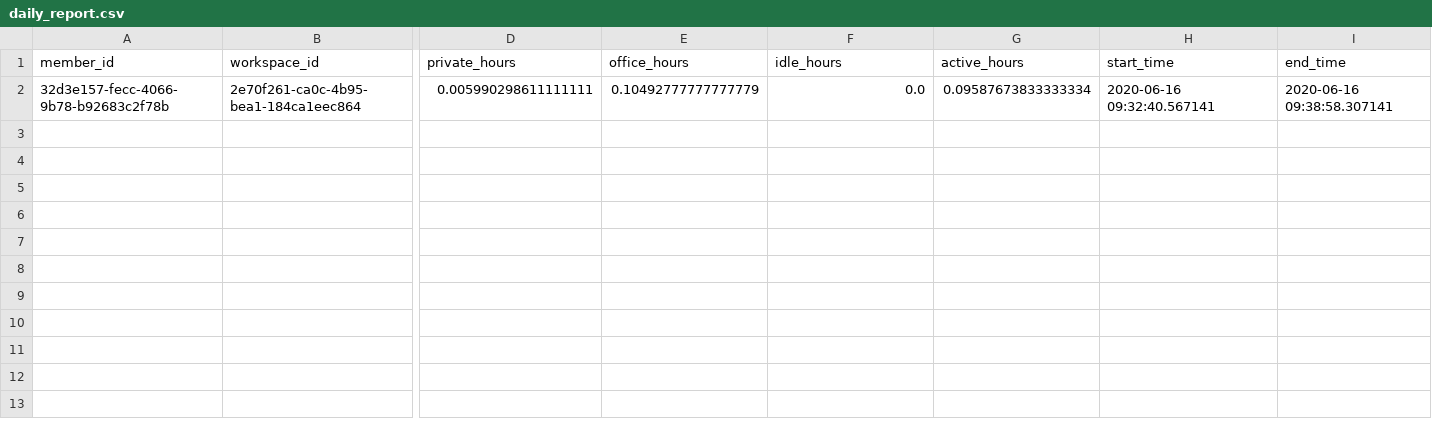
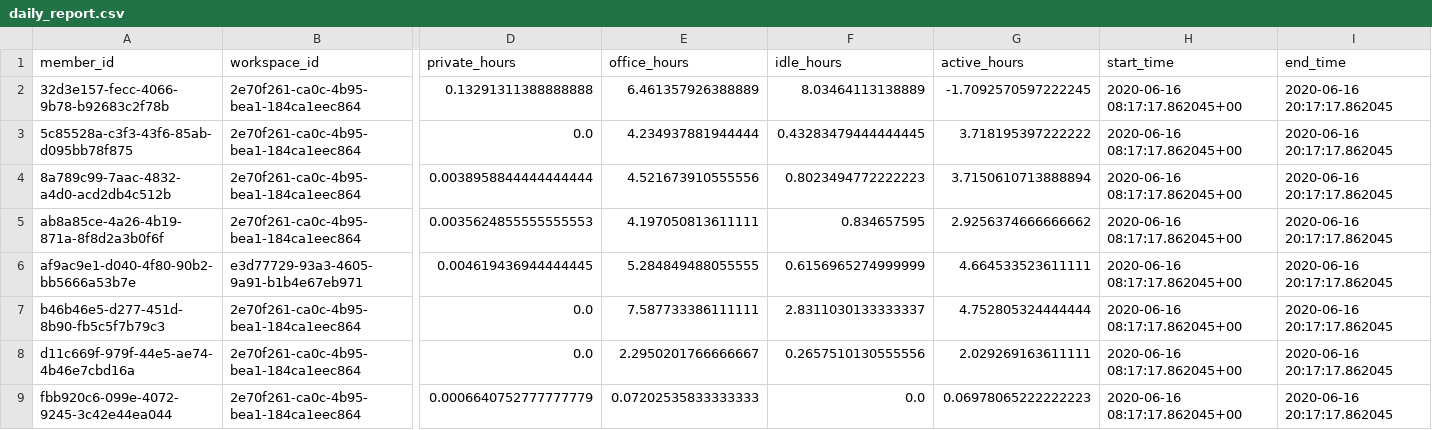
Before and after one commit to eeshwr/airflowtutorial, a CSV file: dags/daily_report.csv, drawn as a sheet; only a part is shown, gaps mark what is left out; rows hold the shown columns only; the diff names each change by its address in the sheet, - before the commit and + after, or states it on an @@ line.

```diff
--- a/dags/daily_report.csv
+++ b/dags/daily_report.csv
-D2 (private_hours): 0.005990298611111111
+D2 (private_hours): 0.13291311388888888
-E2 (office_hours): 0.10492777777777779
+E2 (office_hours): 6.461357926388889
-F2 (idle_hours): 0.0
+F2 (idle_hours): 8.03464113138889
-G2 (active_hours): 0.09587673833333334
+G2 (active_hours): -1.7092570597222245
-H2 (start_time): 2020-06-16 09:32:40.567141
+H2 (start_time): 2020-06-16 08:17:17.862045+00
-I2 (end_time): 2020-06-16 09:38:58.307141
+I2 (end_time): 2020-06-16 20:17:17.862045
+row 3: 5c85528a-c3f3-43f6-85ab-d095bb78f875 | 2e70f261-ca0c-4b95-bea1-184ca1eec864 | 0.0 | 4.234937881944444 | 0.43283479444444445 | 3.718195397222222 | 2020-06-16 08:17:17.862045+00 | 2020-06-16 20:17:17.862045
+row 4: 8a789c99-7aac-4832-a4d0-acd2db4c512b | 2e70f261-ca0c-4b95-bea1-184ca1eec864 | 0.0038958844444444444 | 4.521673910555556 | 0.8023494772222223 | 3.7150610713888894 | 2020-06-16 08:17:17.862045+00 | 2020-06-16 20:17:17.862045
+row 5: ab8a85ce-4a26-4b19-871a-8f8d2a3b0f6f | 2e70f261-ca0c-4b95-bea1-184ca1eec864 | 0.0035624855555555553 | 4.197050813611111 | 0.834657595 | 2.9256374666666662 | 2020-06-16 08:17:17.862045+00 | 2020-06-16 20:17:17.862045
+row 6: af9ac9e1-d040-4f80-90b2-bb5666a53b7e | e3d77729-93a3-4605-9a91-b1b4e67eb971 | 0.004619436944444445 | 5.284849488055555 | 0.6156965274999999 | 4.664533523611111 | 2020-06-16 08:17:17.862045+00 | 2020-06-16 20:17:17.862045
+row 7: b46b46e5-d277-451d-8b90-fb5c5f7b79c3 | 2e70f261-ca0c-4b95-bea1-184ca1eec864 | 0.0 | 7.587733386111111 | 2.8311030133333337 | 4.752805324444444 | 2020-06-16 08:17:17.862045+00 | 2020-06-16 20:17:17.862045
+row 8: d11c669f-979f-44e5-ae74-4b46e7cbd16a | 2e70f261-ca0c-4b95-bea1-184ca1eec864 | 0.0 | 2.2950201766666667 | 0.2657510130555556 | 2.029269163611111 | 2020-06-16 08:17:17.862045+00 | 2020-06-16 20:17:17.862045
+row 9: fbb920c6-099e-4072-9245-3c42e44ea044 | 2e70f261-ca0c-4b95-bea1-184ca1eec864 | 0.0006640752777777779 | 0.07202535833333333 | 0.0 | 0.06978065222222223 | 2020-06-16 08:17:17.862045+00 | 2020-06-16 20:17:17.862045
```
Also changed, not shown: 1 other file.
